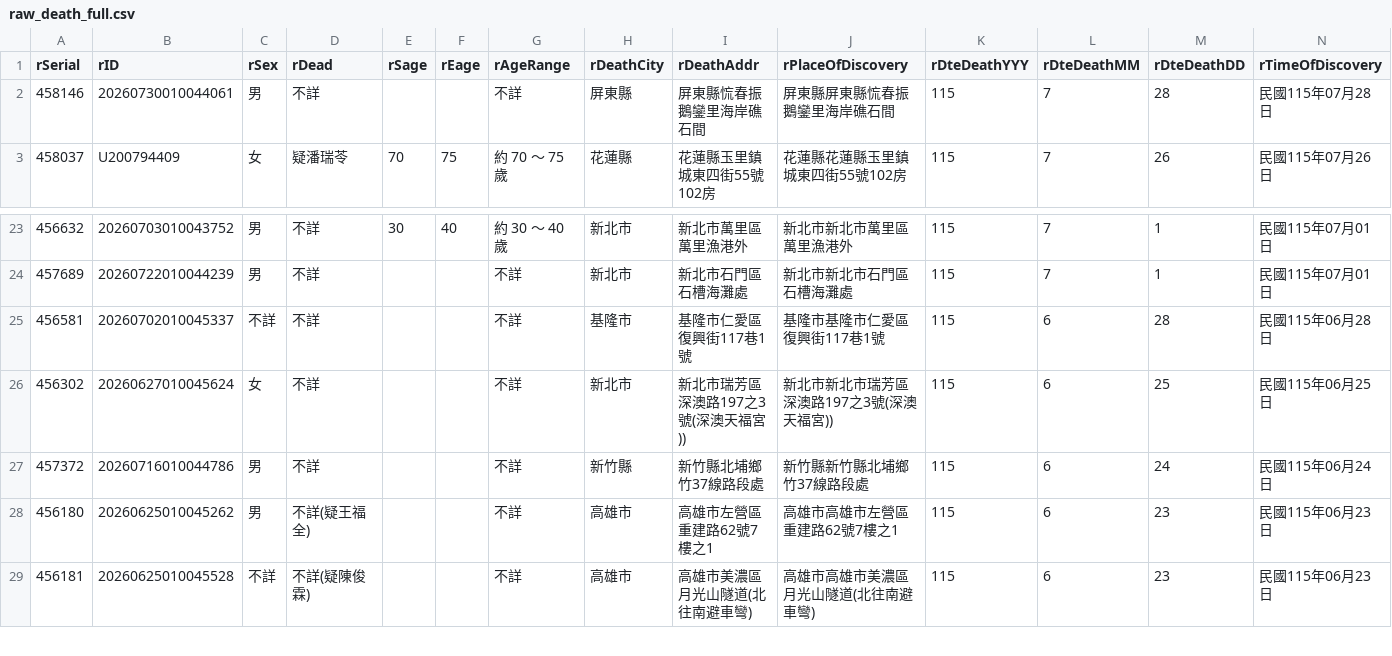
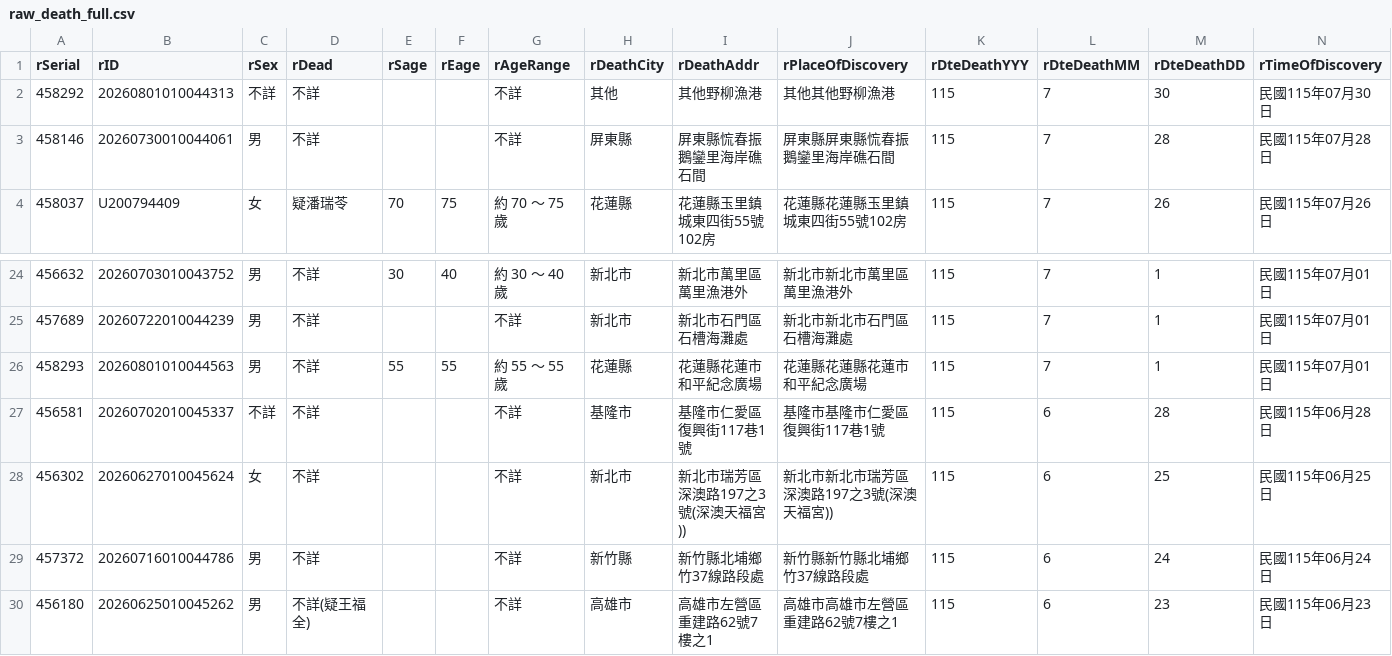
Before and after one commit to schang154/deadlist, a CSV file: csv/raw_death_full.csv, drawn as a sheet; only a part is shown, gaps mark what is left out; the shorter side is filled out with more unchanged rows; rows hold the shown columns only; the diff names each change by its address in the sheet, - before the commit and + after, or states it on an @@ line.

```diff
--- a/csv/raw_death_full.csv
+++ b/csv/raw_death_full.csv
+row 2: 458292 | 20260801010044313 | 不詳 | 不詳 |  |  | 不詳 | 其他 | 其他野柳漁港 | 其他其他野柳漁港 | 115 | 7 | 30 | 民國115年07月30日
+row 26: 458293 | 20260801010044563 | 男 | 不詳 | 55 | 55 | 約 55 ～ 55 歲 | 花蓮縣 | 花蓮縣花蓮市和平紀念廣場 | 花蓮縣花蓮縣花蓮市和平紀念廣場 | 115 | 7 | 1 | 民國115年07月01日
```
Also changed, not shown: 3 other files.
